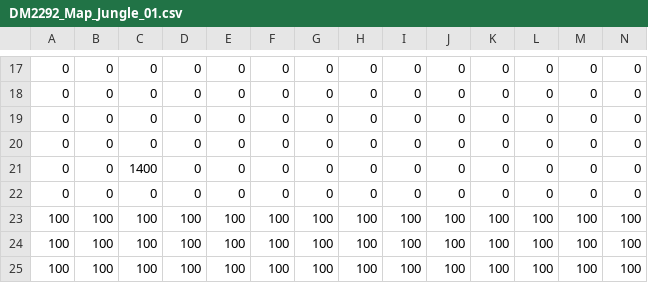
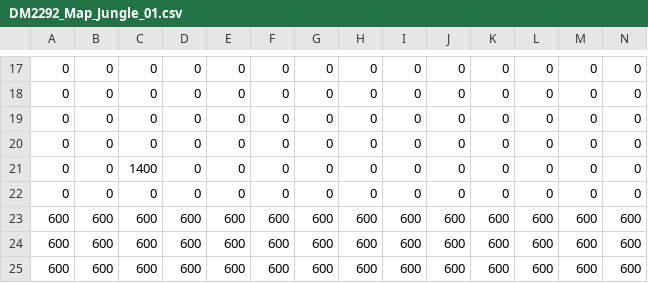
Before and after one commit to CHIA-QI-MING-JEREMY/DM2292-SP3, a CSV file: NYP_Framework/App/Maps/DM2292_Map_Jungle_01.csv, drawn as a sheet; only a part is shown, gaps mark what is left out; removed rows and columns are numbered as before the commit, all else as after; rows hold the shown columns only; the diff names each change by its address in the sheet, - before the commit and + after, or states it on an @@ line.

```diff
--- a/NYP_Framework/App/Maps/DM2292_Map_Jungle_01.csv
+++ b/NYP_Framework/App/Maps/DM2292_Map_Jungle_01.csv
-row 23: 100 | 100 | 100 | 100 | 100 | 100 | 100 | 100 | 100 | 100 | 100 | 100 | 100 | 100
-row 24: 100 | 100 | 100 | 100 | 100 | 100 | 100 | 100 | 100 | 100 | 100 | 100 | 100 | 100
-row 25: 100 | 100 | 100 | 100 | 100 | 100 | 100 | 100 | 100 | 100 | 100 | 100 | 100 | 100
+row 23: 600 | 600 | 600 | 600 | 600 | 600 | 600 | 600 | 600 | 600 | 600 | 600 | 600 | 600
+row 24: 600 | 600 | 600 | 600 | 600 | 600 | 600 | 600 | 600 | 600 | 600 | 600 | 600 | 600
+row 25: 600 | 600 | 600 | 600 | 600 | 600 | 600 | 600 | 600 | 600 | 600 | 600 | 600 | 600
```
Also changed, not shown: NYP_Framework/App/Maps/DM2292_Map_Jungle_02.csv, NYP_Framework/App/Maps/DM2292_Map_Jungle_Tutorial.csv, 5 other files.
